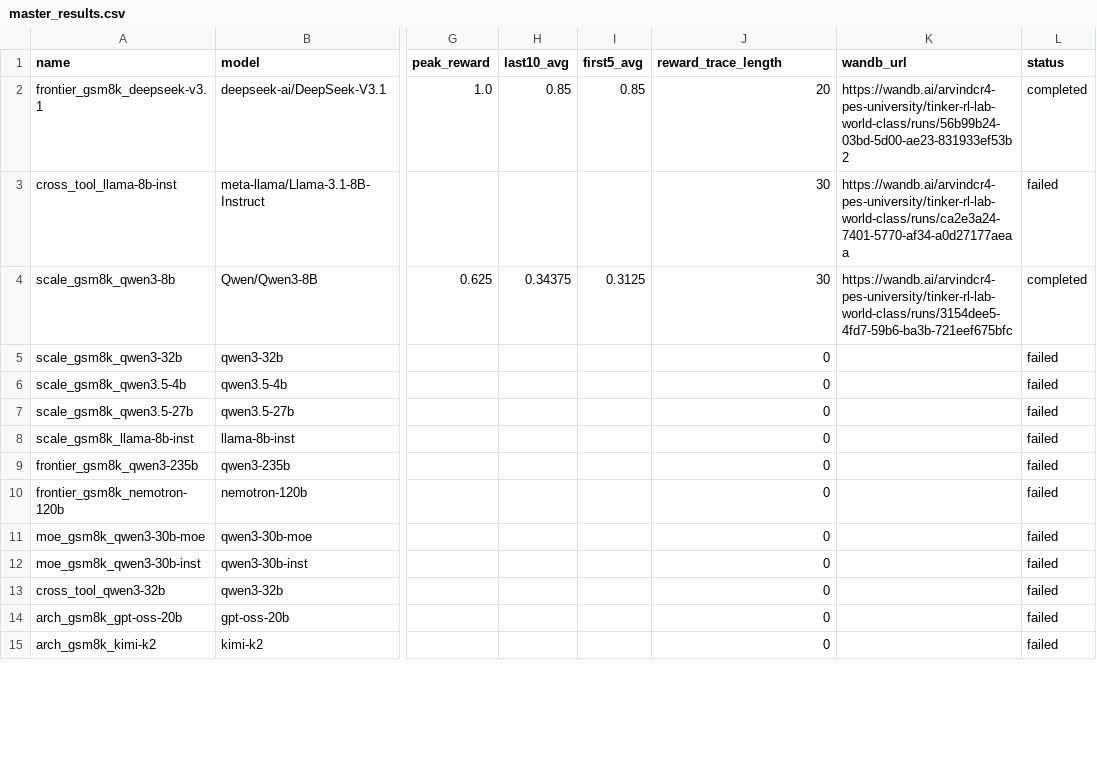
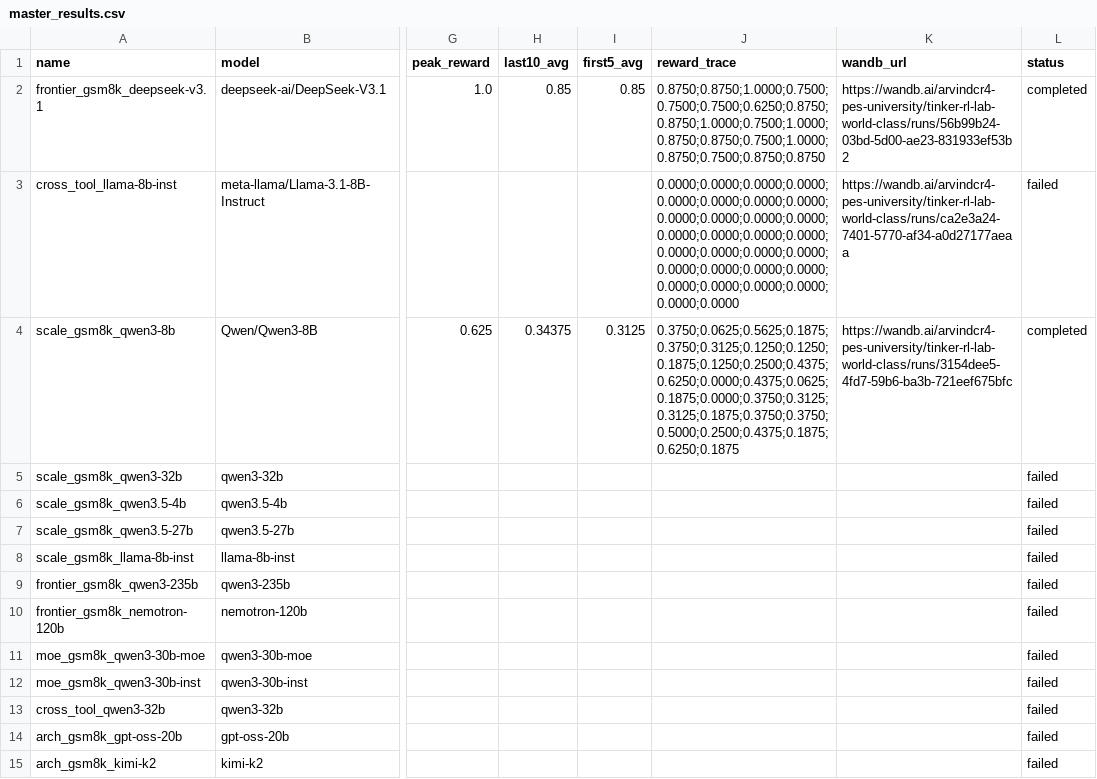
Before and after one commit to pes-llm-research/tinker-rl-lab, a CSV file: experiments/master_results.csv, drawn as a sheet; only a part is shown, gaps mark what is left out; the diff covers the shown part only; the diff names each change by its address in the sheet, - before the commit and + after, or states it on an @@ line.

```diff
--- a/experiments/master_results.csv
+++ b/experiments/master_results.csv
-J1: reward_trace_length
+J1: reward_trace
-J2 (reward_trace): 20
+J2 (reward_trace): 0.8750;0.8750;1.0000;0.7500;0.7500;0.7500;0.6250;0.8750;0.8750;1.0000;0.7500;1.0000;0.8750;0.8750;0.7500;1.0000;0.8750;0.7500;0.8750;0.8750
-J3 (reward_trace): 30
+J3 (reward_trace): 0.0000;0.0000;0.0000;0.0000;0.0000;0.0000;0.0000;0.0000;0.0000;0.0000;0.0000;0.0000;0.0000;0.0000;0.0000;0.0000;0.0000;0.0000;0.0000;0.0000;0.0000;0.0000;0.0000;0.0000;0.0000;0.0000;0.0000;0.0000;0.0000;0.0000
-J4 (reward_trace): 30
+J4 (reward_trace): 0.3750;0.0625;0.5625;0.1875;0.3750;0.3125;0.1250;0.1250;0.1875;0.1250;0.2500;0.4375;0.6250;0.0000;0.4375;0.0625;0.1875;0.0000;0.3750;0.3125;0.3125;0.1875;0.3750;0.3750;0.5000;0.2500;0.4375;0.1875;0.6250;0.1875
-J5:J15 (reward_trace): 0
+J5:J15 (reward_trace): (empty)
```
Also changed, not shown: 52 edited cells elsewhere in this file, 6 other files.
